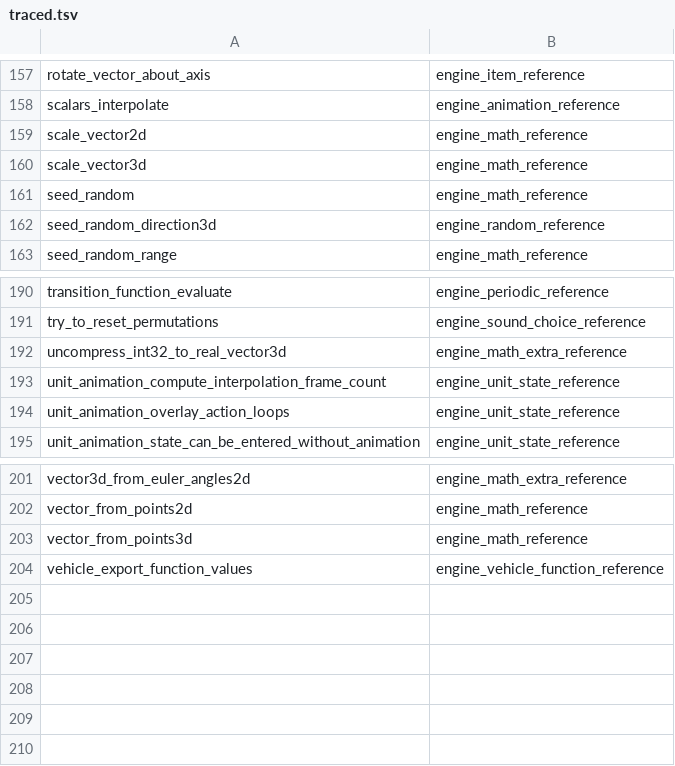
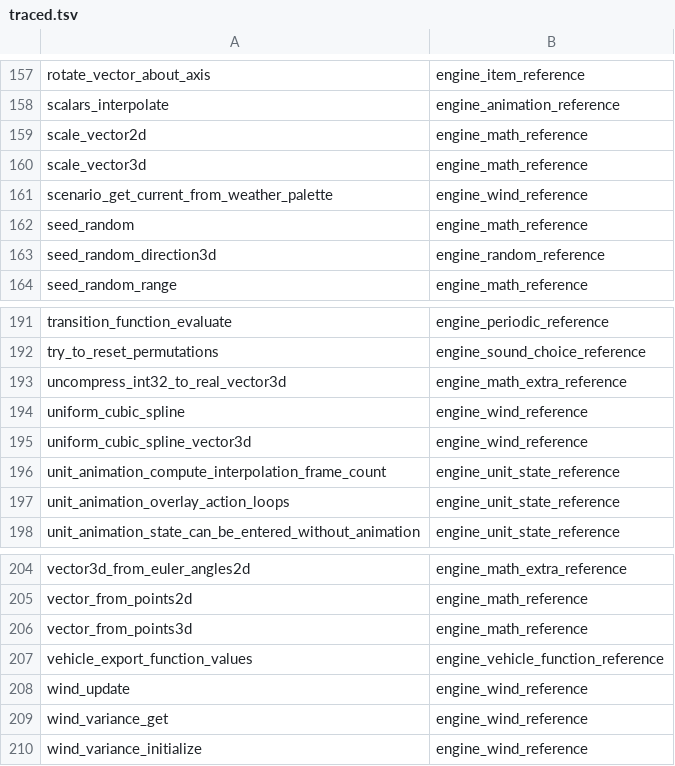
Before and after one commit to PardusEidolon/OpenCE, a TSV file: engine/census/traced.tsv, drawn as a sheet; only a part is shown, gaps mark what is left out.

```diff
--- a/engine/census/traced.tsv
+++ b/engine/census/traced.tsv
@@ -160,2 +160,3 @@ scale_vector2d	engine_math_reference
 scale_vector3d	engine_math_reference
+scenario_get_current_from_weather_palette	engine_wind_reference
 seed_random	engine_math_reference
@@ -192,2 +193,4 @@ try_to_reset_permutations	engine_sound_choice_reference
 uncompress_int32_to_real_vector3d	engine_math_extra_reference
+uniform_cubic_spline	engine_wind_reference
+uniform_cubic_spline_vector3d	engine_wind_reference
 unit_animation_compute_interpolation_frame_count	engine_unit_state_reference
@@ -204 +207,4 @@ vector_from_points3d	engine_math_reference
 vehicle_export_function_values	engine_vehicle_function_reference
+wind_update	engine_wind_reference
+wind_variance_get	engine_wind_reference
+wind_variance_initialize	engine_wind_reference
```
Also changed, not shown: engine/census/ratchet.tsv, 8 other files.
